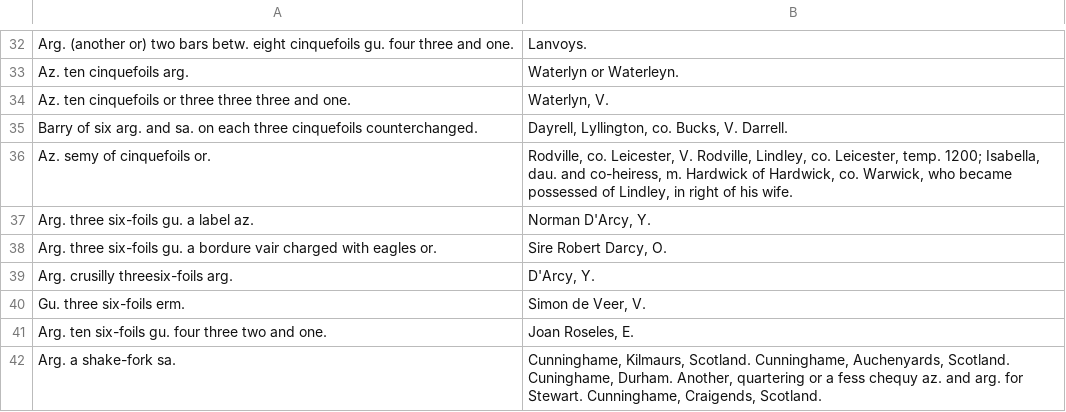
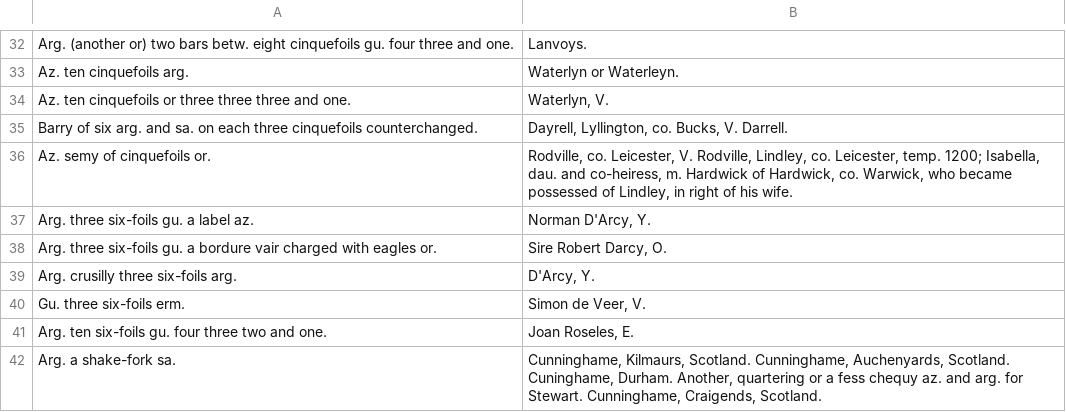
Before and after one commit to mlutze/papworth-corpus, a TSV file: corpus/page-0876.tsv, drawn as a sheet; only a part is shown, gaps mark what is left out.

```diff
--- a/corpus/page-0876.tsv
+++ b/corpus/page-0876.tsv
@@ -38,3 +38,3 @@ Arg. three six-foils gu. a label az.	Norman D'Arcy, Y.
 Arg. three six-foils gu. a bordure vair charged with eagles or.	Sire Robert Darcy, O.
-Arg. crusilly threesix-foils arg.	D'Arcy, Y.
+Arg. crusilly three six-foils arg.	D'Arcy, Y.
 Gu. three six-foils erm.	Simon de Veer, V.
```
Also changed, not shown: corpus/page-0646.tsv, corpus/page-1046.tsv.
